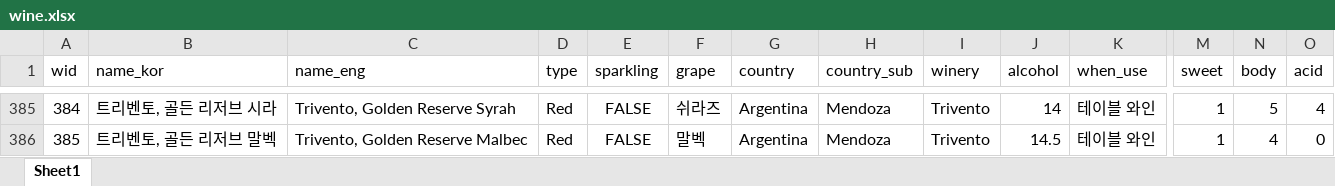
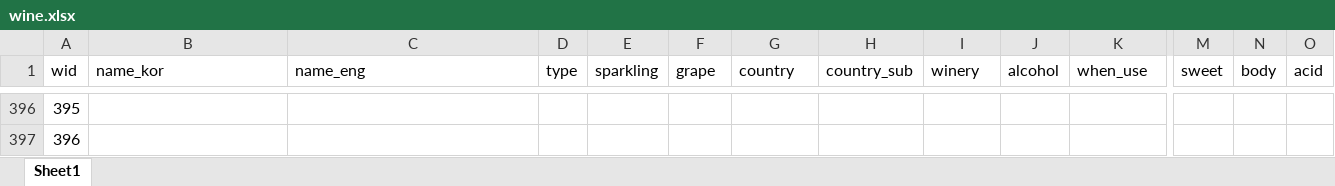
Before and after one commit to joohongkim1/WineSns_Web_App, an Excel workbook: Back_End/etc/wine.xlsx, sheet Sheet1, drawn as a sheet; only a part is shown, gaps mark what is left out; values as stored, in another font and other column widths than the file's, no borders; addresses are those after the commit; the diff covers the shown part only; the diff names each change by its address in the sheet, - before the commit and + after, or states it on an @@ line.

```diff
--- a/Back_End/etc/wine.xlsx (sheet Sheet1)
+++ b/Back_End/etc/wine.xlsx (sheet Sheet1)
@@ column A (wid) renumbered from row 144 down @@
-B396 (name_kor): 트리벤토, 골든 리저브 시라
+B396 (name_kor): (empty)
-C396 (name_eng): Trivento, Golden Reserve Syrah
+C396 (name_eng): (empty)
-D396:D397 (type): Red
+D396:D397 (type): (empty)
-E396:E397 (sparkling): FALSE
+E396:E397 (sparkling): (empty)
-F396 (grape): 쉬라즈
+F396 (grape): (empty)
-G396:G397 (country): Argentina
+G396:G397 (country): (empty)
-H396:H397 (country_sub): Mendoza
+H396:H397 (country_sub): (empty)
-I396:I397 (winery): Trivento
+I396:I397 (winery): (empty)
-J396 (alcohol): 14
+J396 (alcohol): (empty)
-K396:K397 (when_use): 테이블 와인
+K396:K397 (when_use): (empty)
-M396:M397 (sweet): 1
+M396:M397 (sweet): (empty)
-N396 (body): 5
+N396 (body): (empty)
-O396 (acid): 4
+O396 (acid): (empty)
-B397 (name_kor): 트리벤토, 골든 리저브 말벡
+B397 (name_kor): (empty)
-C397 (name_eng): Trivento, Golden Reserve Malbec
+C397 (name_eng): (empty)
-F397 (grape): 말벡
+F397 (grape): (empty)
-J397 (alcohol): 14.5
+J397 (alcohol): (empty)
-N397 (body): 4
+N397 (body): (empty)
-O397 (acid): 0
+O397 (acid): (empty)
```
Also changed, not shown: 11 added rows, 342 moved rows and 144 edited cells elsewhere in this sheet, 1 other file.
